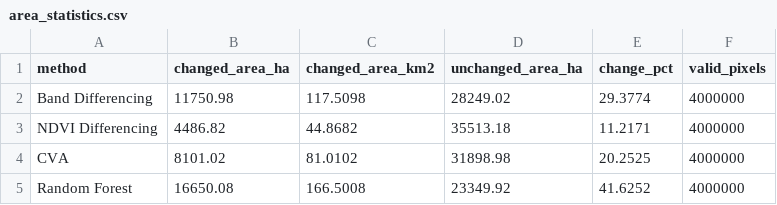
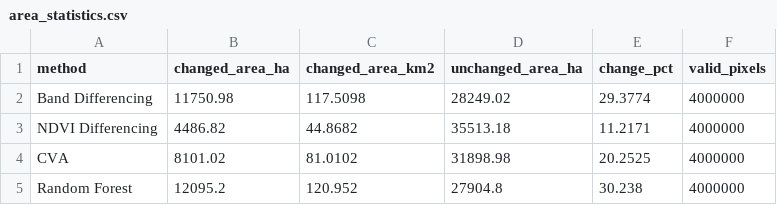
Before and after one commit to Radhoine-Amara/LandChangeDetector, a CSV file: output/batna_2019_2025/area_statistics.csv, drawn as a sheet.

```diff
--- a/output/batna_2019_2025/area_statistics.csv
+++ b/output/batna_2019_2025/area_statistics.csv
@@ -4,2 +4,2 @@ NDVI Differencing,4486.82,44.8682,35513.18,11.2171,4000000
 CVA,8101.02,81.0102,31898.98,20.2525,4000000
-Random Forest,16650.08,166.5008,23349.92,41.6252,4000000
+Random Forest,12095.2,120.952,27904.8,30.238,4000000
```
Also changed, not shown: output/batna_2019_2025/comparison_all_methods.csv, output/batna_2019_2025/stats_random_forest.csv, 20 other files.
